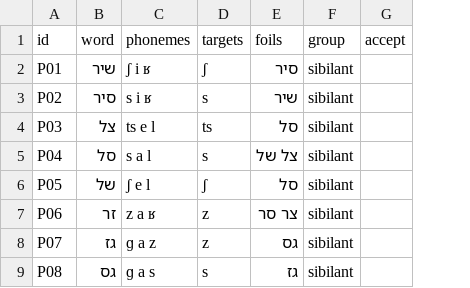
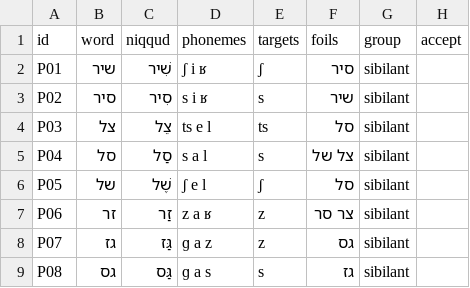
Before and after one commit to giladmanor/subvocal, a TSV file: prompts/probe.tsv, drawn as a sheet; only a part is shown; the diff names each change by its address in the sheet, - before the commit and + after, or states it on an @@ line.

```diff
--- a/prompts/probe.tsv
+++ b/prompts/probe.tsv
+column C (niqqud), rows 2-9: שִׁיר | סִיר | צֵל | סַל | שֶׁל | זַר | גַּז | גַּס
```
Also changed, not shown: 10 other files.
